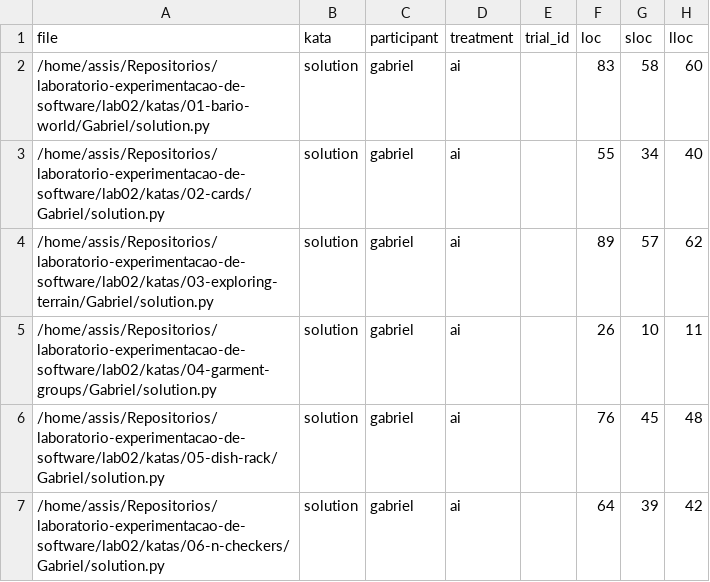
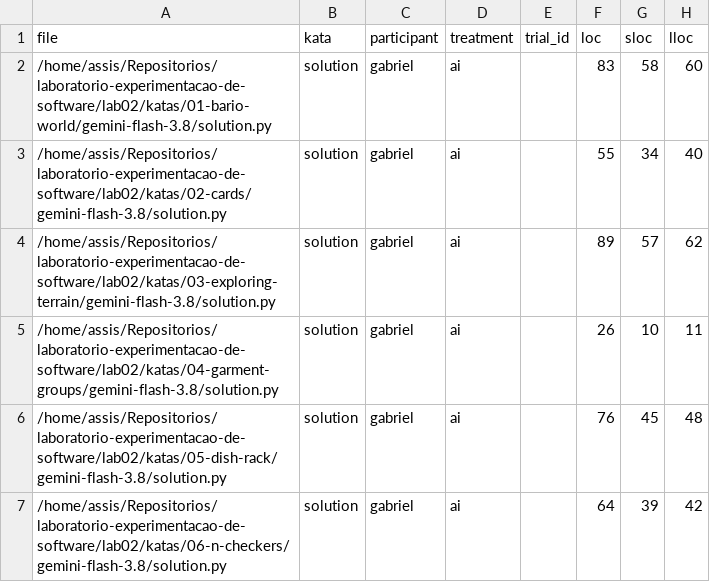
Before and after one commit to jaoppb/laboratorio-experimentacao-de-software, a CSV file: lab02/dados/metrics.csv, drawn as a sheet; only a part is shown; the diff names each change by its address in the sheet, - before the commit and + after, or states it on an @@ line.

Commit message:
#22 rename Gabriel folders to gemini-flash-3.8 and update data paths

```diff
--- a/lab02/dados/metrics.csv
+++ b/lab02/dados/metrics.csv
-A2 (file): /home/assis/Repositorios/laboratorio-experimentacao-de-software/lab02/katas/01-bario-world/Gabriel/solution.py
+A2 (file): /home/assis/Repositorios/laboratorio-experimentacao-de-software/lab02/katas/01-bario-world/gemini-flash-3.8/solution.py
-A3 (file): /home/assis/Repositorios/laboratorio-experimentacao-de-software/lab02/katas/02-cards/Gabriel/solution.py
+A3 (file): /home/assis/Repositorios/laboratorio-experimentacao-de-software/lab02/katas/02-cards/gemini-flash-3.8/solution.py
-A4 (file): /home/assis/Repositorios/laboratorio-experimentacao-de-software/lab02/katas/03-exploring-terrain/Gabriel/solution.py
+A4 (file): /home/assis/Repositorios/laboratorio-experimentacao-de-software/lab02/katas/03-exploring-terrain/gemini-flash-3.8/solution.py
-A5 (file): /home/assis/Repositorios/laboratorio-experimentacao-de-software/lab02/katas/04-garment-groups/Gabriel/solution.py
+A5 (file): /home/assis/Repositorios/laboratorio-experimentacao-de-software/lab02/katas/04-garment-groups/gemini-flash-3.8/solution.py
-A6 (file): /home/assis/Repositorios/laboratorio-experimentacao-de-software/lab02/katas/05-dish-rack/Gabriel/solution.py
+A6 (file): /home/assis/Repositorios/laboratorio-experimentacao-de-software/lab02/katas/05-dish-rack/gemini-flash-3.8/solution.py
-A7 (file): /home/assis/Repositorios/laboratorio-experimentacao-de-software/lab02/katas/06-n-checkers/Gabriel/solution.py
+A7 (file): /home/assis/Repositorios/laboratorio-experimentacao-de-software/lab02/katas/06-n-checkers/gemini-flash-3.8/solution.py
```
Also changed, not shown: lab02/dados/trials.csv, 6 other files.
